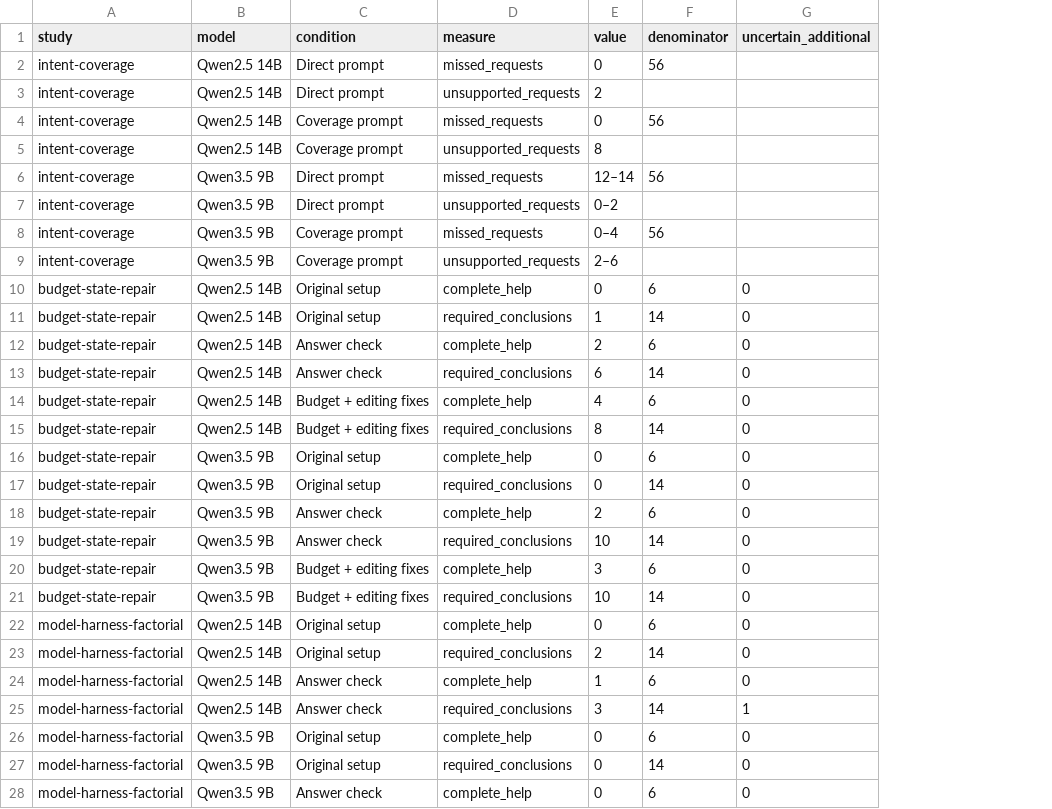
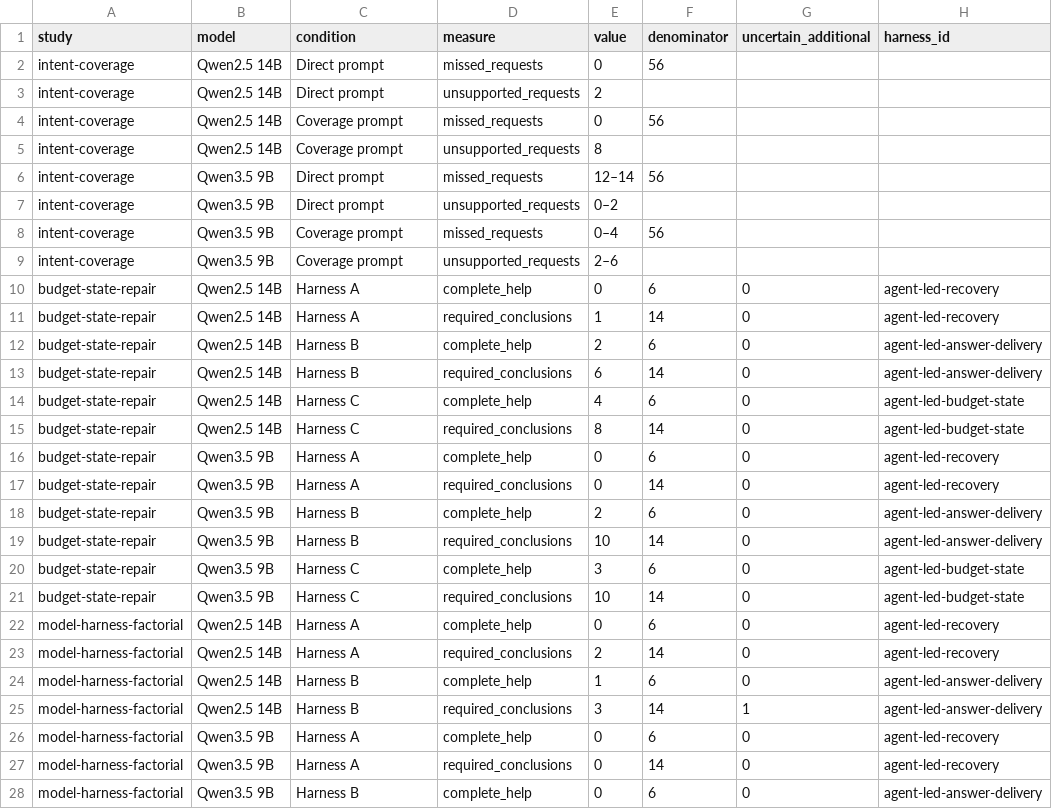
Before and after one commit to Clsrwalker/conversation-agent-research, a CSV file: data/october-studies-tables.csv, drawn as a sheet; only a part is shown; the diff covers the shown part only; the diff names each change by its address in the sheet, - before the commit and + after, or states it on an @@ line.

Commit message:
Compare named harness versions across both models

```diff
--- a/data/october-studies-tables.csv
+++ b/data/october-studies-tables.csv
+column H (harness_id), rows 10-28: agent-led-recovery | agent-led-recovery | agent-led-answer-delivery | agent-led-answer-delivery | agent-led-budget-state | agent-led-budget-state | agent-led-recovery | agent-led-recovery | agent-led-answer-delivery | agent-led-answer-delivery | agent-led-budget-state | agent-led-budget-state | agent-led-recovery | agent-led-recovery | agent-led-answer-delivery | agent-led-answer-delivery | agent-led-recovery | agent-led-recovery | agent-led-answer-delivery
-C10:C11 (condition): Original setup
+C10:C11 (condition): Harness A
-C12:C13 (condition): Answer check
+C12:C13 (condition): Harness B
-C14:C15 (condition): Budget + editing fixes
+C14:C15 (condition): Harness C
-C16:C17 (condition): Original setup
+C16:C17 (condition): Harness A
-C18:C19 (condition): Answer check
+C18:C19 (condition): Harness B
-C20:C21 (condition): Budget + editing fixes
+C20:C21 (condition): Harness C
-C22:C23 (condition): Original setup
+C22:C23 (condition): Harness A
-C24:C25 (condition): Answer check
+C24:C25 (condition): Harness B
-C26:C27 (condition): Original setup
+C26:C27 (condition): Harness A
-C28 (condition): Answer check
+C28 (condition): Harness B
```
Also changed, not shown: 1 edited cell elsewhere in this file, 7 other files.
